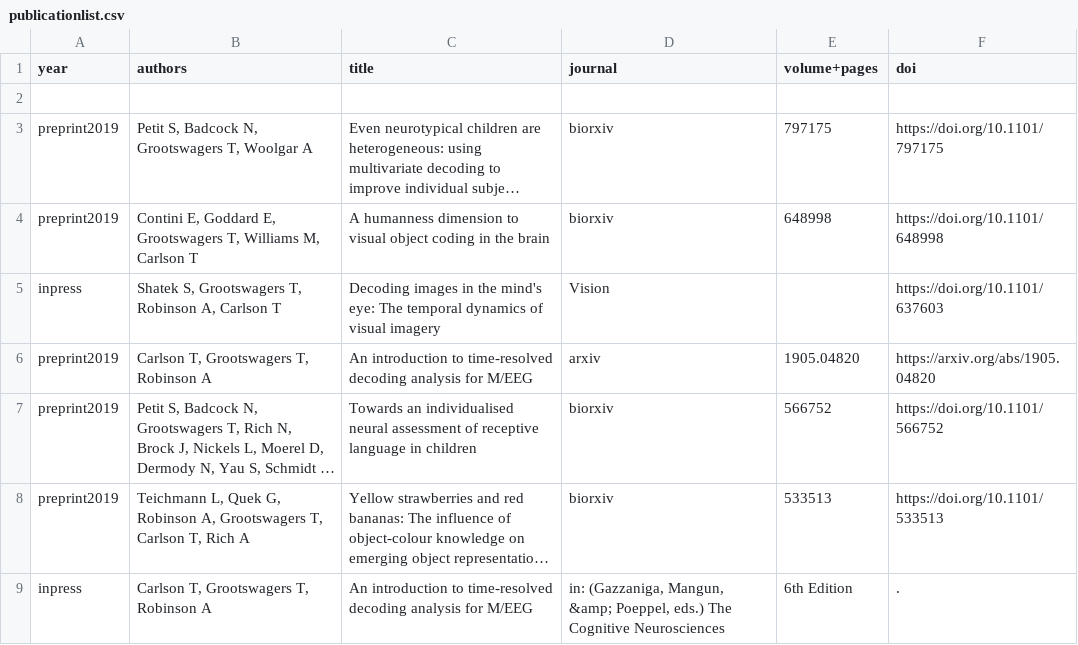
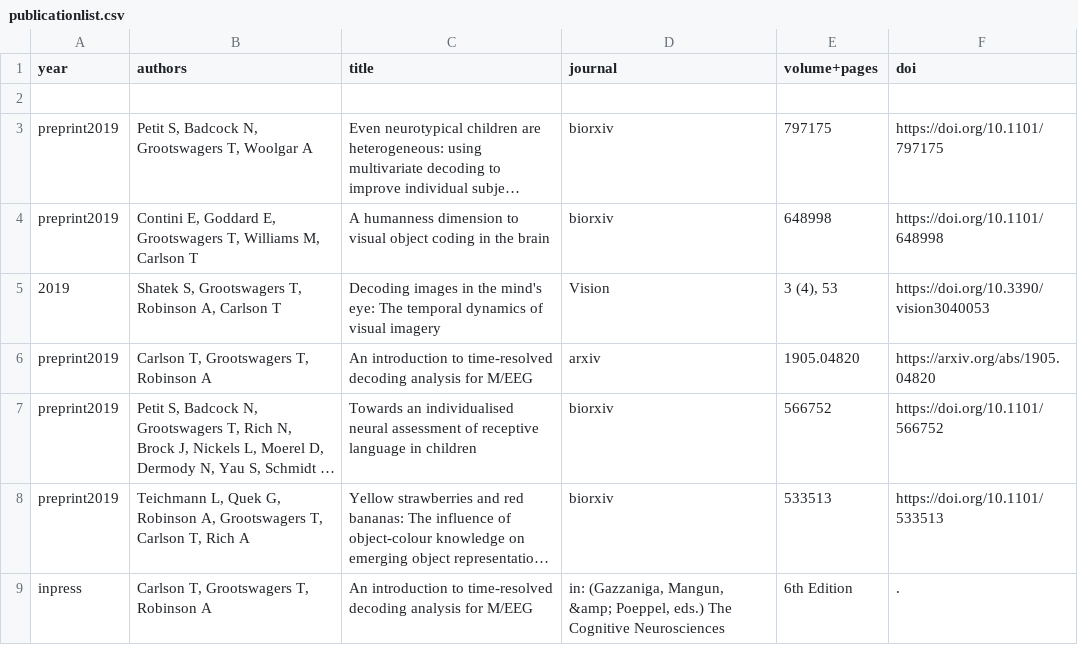
Before and after one commit to Tijl/tijl.github.io, a CSV file: publicationlist.csv, drawn as a sheet; only a part is shown; long unchanged cells end in …; the diff names each change by its address in the sheet, - before the commit and + after, or states it on an @@ line.

```diff
--- a/publicationlist.csv
+++ b/publicationlist.csv
-A5 (year): inpress
+A5 (year): 2019
-E5 (volume+pages): (empty)
+E5 (volume+pages): 3 (4), 53
-F5 (doi): https://doi.org/10.1101/637603
+F5 (doi): https://doi.org/10.3390/vision3040053
```
Also changed, not shown: 4 other files.
